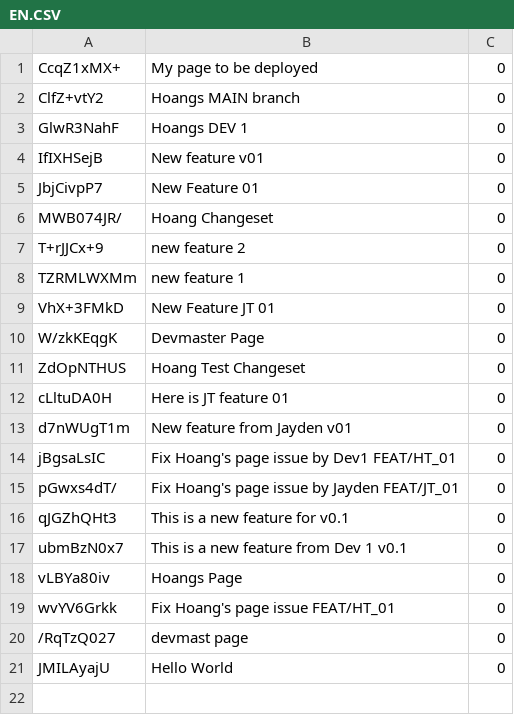
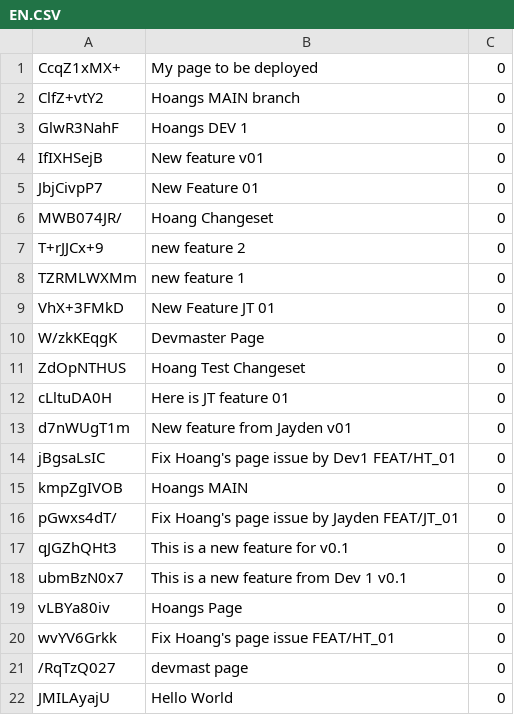
Before and after one commit to trangan1000/TESTSCADA, a CSV file: Languages/EN.CSV, drawn as a sheet.

Commit message:
23

```diff
--- a/Languages/EN.CSV
+++ b/Languages/EN.CSV
@@ -14,2 +14,3 @@ d7nWUgT1m,New feature from Jayden v01,0
 jBgsaLsIC,Fix Hoang's page issue by Dev1 FEAT/HT_01,0
+kmpZgIVOB,Hoangs MAIN,0
 pGwxs4dT/,Fix Hoang's page issue by Jayden FEAT/JT_01,0
```
